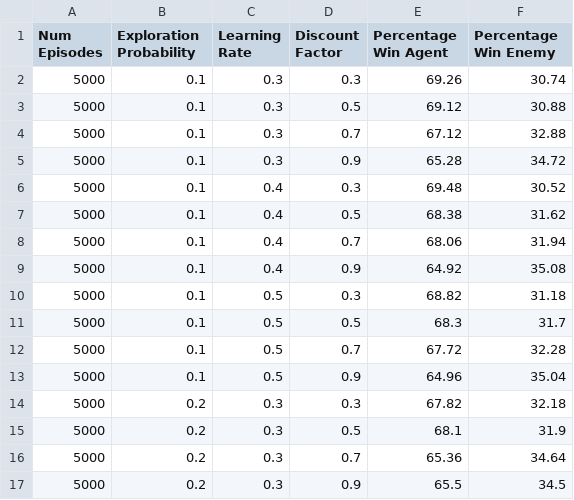
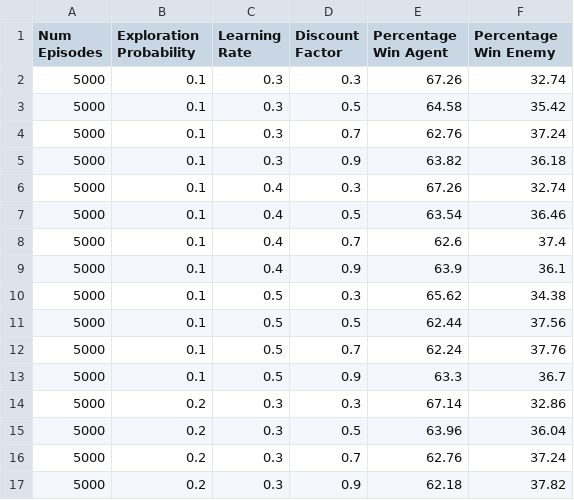
Before and after one commit to raffaele-aurucci/Ludo_Game_AI, a CSV file: results/training_results_q_learning.csv, drawn as a sheet; only a part is shown; the diff covers the shown part only.

```diff
--- a/results/training_results_q_learning.csv
+++ b/results/training_results_q_learning.csv
@@ -1,17 +1,17 @@
 Num Episodes,Exploration Probability,Learning Rate,Discount Factor,Percentage Win Agent,Percentage Win Enemy
-5000,0.1,0.3,0.3,69.26,30.74
-5000,0.1,0.3,0.5,69.12,30.88
-5000,0.1,0.3,0.7,67.12,32.88
-5000,0.1,0.3,0.9,65.28,34.72
-5000,0.1,0.4,0.3,69.48,30.52
-5000,0.1,0.4,0.5,68.38,31.62
-5000,0.1,0.4,0.7,68.06,31.94
-5000,0.1,0.4,0.9,64.92,35.08
-5000,0.1,0.5,0.3,68.82,31.18
-5000,0.1,0.5,0.5,68.3,31.7
-5000,0.1,0.5,0.7,67.72,32.28
-5000,0.1,0.5,0.9,64.96,35.04
-5000,0.2,0.3,0.3,67.82,32.18
-5000,0.2,0.3,0.5,68.1,31.9
-5000,0.2,0.3,0.7,65.36,34.64
-5000,0.2,0.3,0.9,65.5,34.5
+5000,0.1,0.3,0.3,67.26,32.74
+5000,0.1,0.3,0.5,64.58,35.42
+5000,0.1,0.3,0.7,62.76,37.24
+5000,0.1,0.3,0.9,63.82,36.18
+5000,0.1,0.4,0.3,67.26,32.74
+5000,0.1,0.4,0.5,63.54,36.46
+5000,0.1,0.4,0.7,62.6,37.4
+5000,0.1,0.4,0.9,63.9,36.1
+5000,0.1,0.5,0.3,65.62,34.38
+5000,0.1,0.5,0.5,62.44,37.56
+5000,0.1,0.5,0.7,62.24,37.76
+5000,0.1,0.5,0.9,63.3,36.7
+5000,0.2,0.3,0.3,67.14,32.86
+5000,0.2,0.3,0.5,63.96,36.04
+5000,0.2,0.3,0.7,62.76,37.24
+5000,0.2,0.3,0.9,62.18,37.82
```
Also changed, not shown: 40 edited cells elsewhere in this file, 4 other files.
